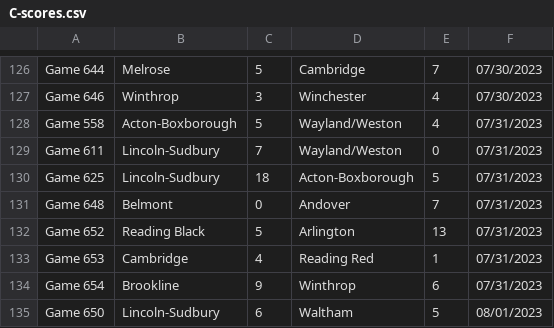
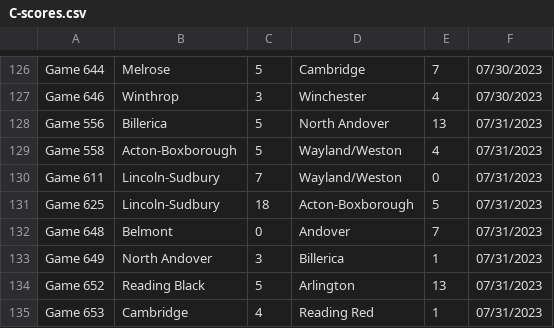
Before and after one commit to better-lta/better-lta.github.io, a CSV file: data/C-scores.csv, drawn as a sheet; only a part is shown, gaps mark what is left out; the shorter side is filled out with more unchanged rows.

```diff
--- a/data/C-scores.csv
+++ b/data/C-scores.csv
@@ -127,2 +127,3 @@ Game 644,Melrose,5,Cambridge,7,07/30/2023
 Game 646,Winthrop,3,Winchester,4,07/30/2023
+Game 556,Billerica,5,North Andover,13,07/31/2023
 Game 558,Acton-Boxborough,5,Wayland/Weston,4,07/31/2023
@@ -131,2 +132,3 @@ Game 625,Lincoln-Sudbury,18,Acton-Boxborough,5,07/31/2023
 Game 648,Belmont,0,Andover,7,07/31/2023
+Game 649,North Andover,3,Billerica,1,07/31/2023
 Game 652,Reading Black,5,Arlington,13,07/31/2023
```
Also changed, not shown: data/A-scores.csv, data/B-scores.csv.
